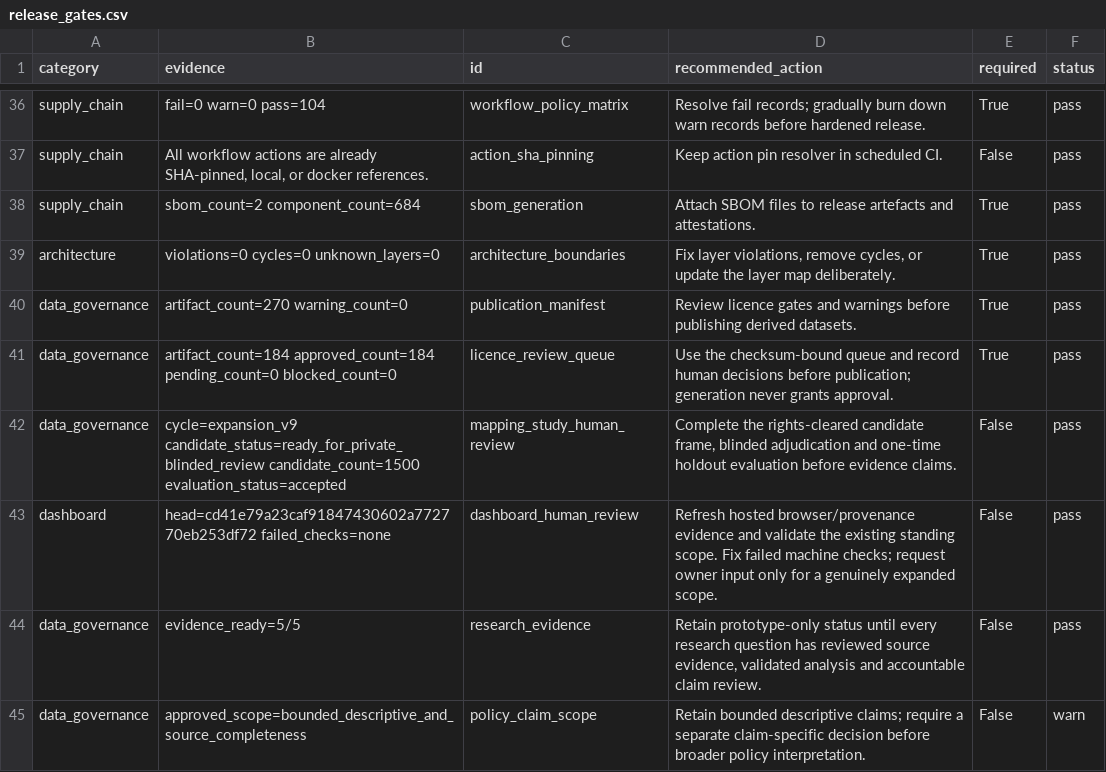
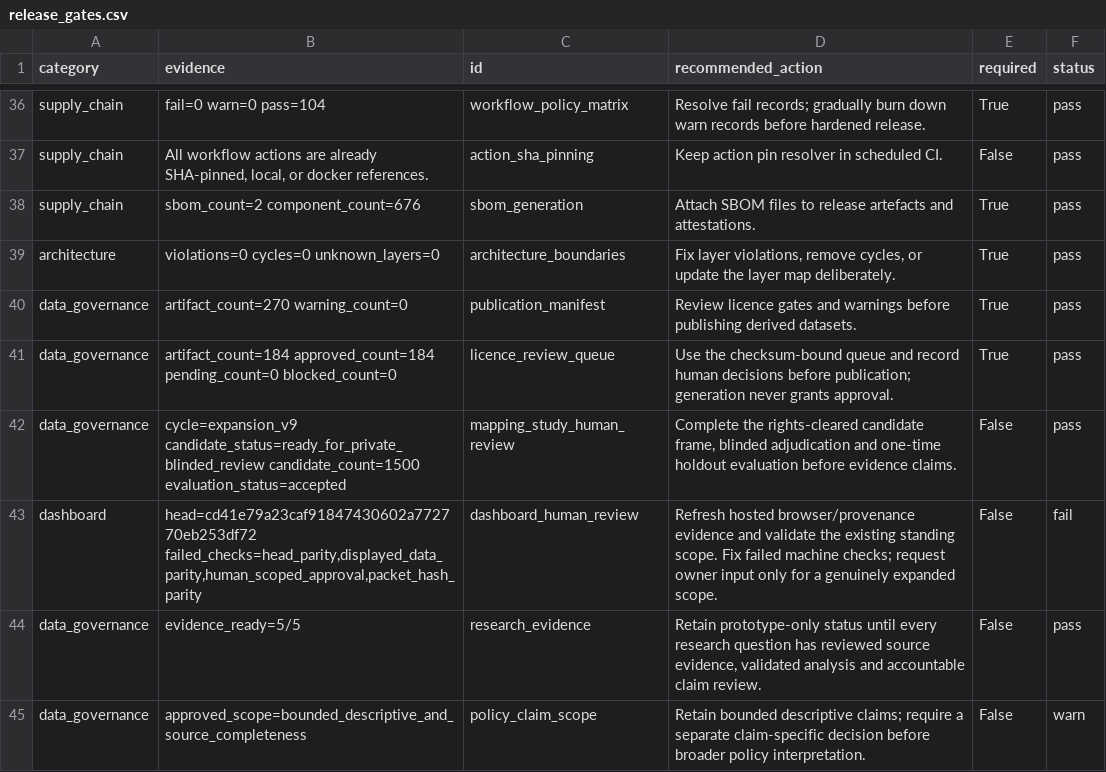
Before and after one commit to edithatogo/reimbursement-atlas, a CSV file: apps/dashboard/public/data/release_gates.csv, drawn as a sheet; only a part is shown, gaps mark what is left out.

Commit message:
chore: regenerate Astro dependency evidence and track maintenance

```diff
--- a/apps/dashboard/public/data/release_gates.csv
+++ b/apps/dashboard/public/data/release_gates.csv
@@ -37,3 +37,3 @@ supply_chain,fail=0 warn=0 pass=104,workflow_policy_matrix,Resolve fail records;
 supply_chain,"All workflow actions are already SHA-pinned, local, or docker references.",action_sha_pinning,Keep action pin resolver in scheduled CI.,False,pass
-supply_chain,sbom_count=2 component_count=684,sbom_generation,Attach SBOM files to release artefacts and attestations.,True,pass
+supply_chain,sbom_count=2 component_count=676,sbom_generation,Attach SBOM files to release artefacts and attestations.,True,pass
 architecture,violations=0 cycles=0 unknown_layers=0,architecture_boundaries,"Fix layer violations, remove cycles, or update the layer map deliberately.",True,pass
@@ -42,3 +42,3 @@ data_governance,artifact_count=184 approved_count=184 pending_count=0 blocked_co
 data_governance,cycle=expansion_v9 candidate_status=ready_for_private_blinded_review candidate_count=1500 evaluation_status=accepted,mapping_study_human_review,"Complete the rights-cleared candidate frame, blinded adjudication and one-time holdout evaluation before evidence claims.",False,pass
-dashboard,head=cd41e79a23caf91847430602a772770eb253df72 failed_checks=none,dashboard_human_review,Refresh hosted browser/provenance evidence and validate the existing standing scope. Fix failed machine checks; request owner input only for a genuinely expanded scope.,False,pass
+dashboard,"head=cd41e79a23caf91847430602a772770eb253df72 failed_checks=head_parity,displayed_data_parity,human_scoped_approval,packet_hash_parity",dashboard_human_review,Refresh hosted browser/provenance evidence and validate the existing standing scope. Fix failed machine checks; request owner input only for a genuinely expanded scope.,False,fail
 data_governance,evidence_ready=5/5,research_evidence,"Retain prototype-only status until every research question has reviewed source evidence, validated analysis and accountable claim review.",False,pass
```
Also changed, not shown: apps/dashboard/public/data/final_handoff_tasks.csv, data/derived/final_handoff/final_handoff_tasks.csv, 29 other files.
